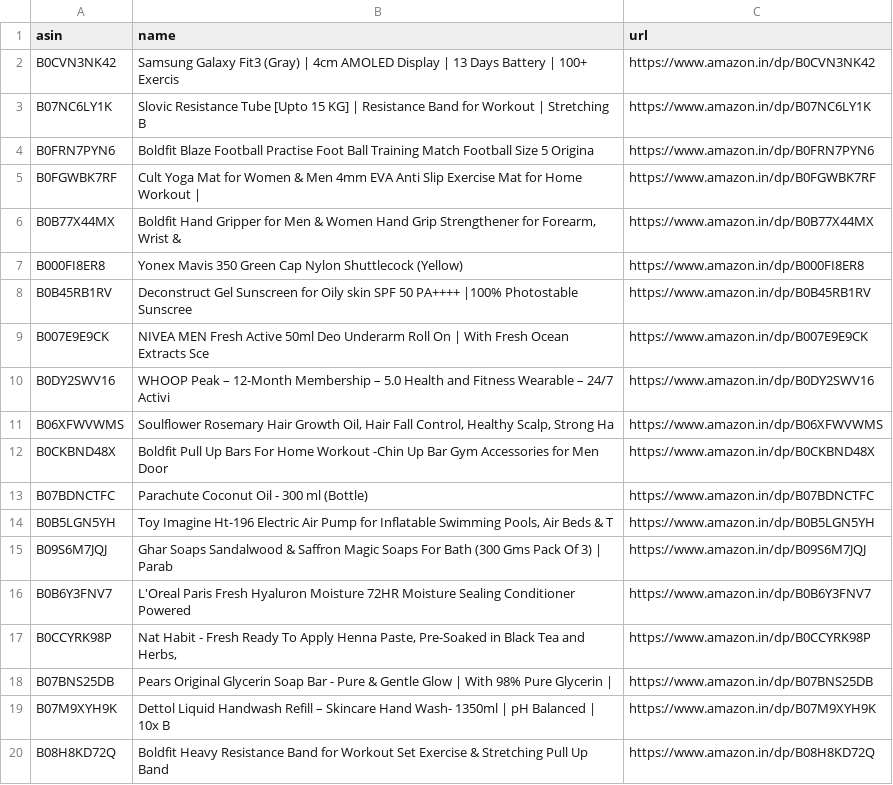
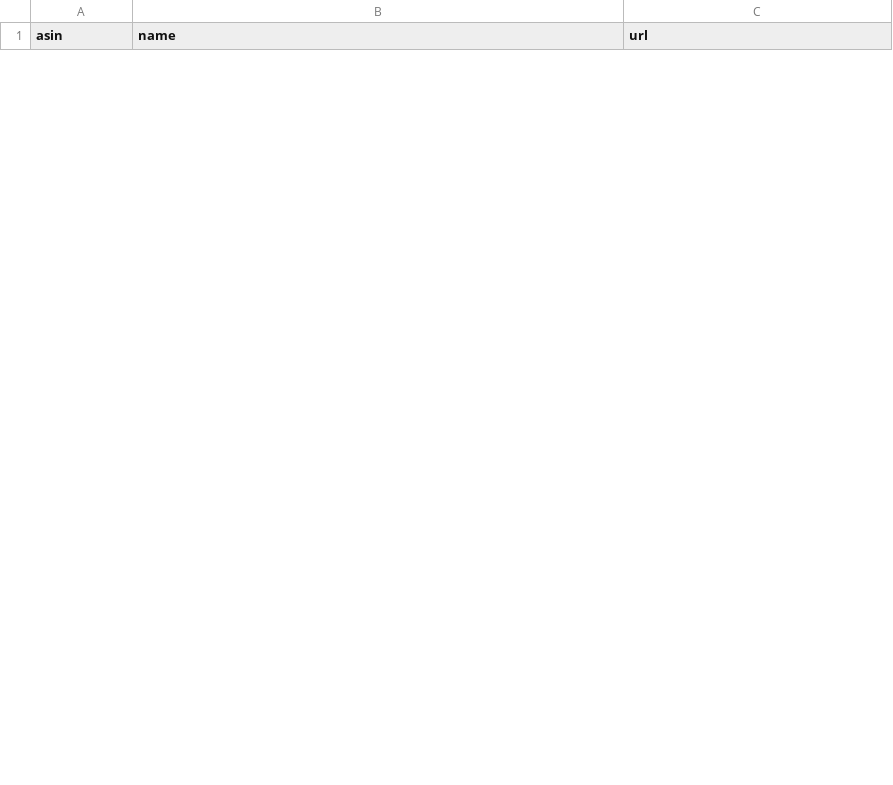
Before and after one commit to AnshikaGoyal17/Fake-Discount-Detector, a CSV file: products.csv, drawn as a sheet; only a part is shown; removed rows and columns are numbered as before the commit, all else as after; the diff covers the shown part only; the diff names each change by its address in the sheet, - before the commit and + after, or states it on an @@ line.

```diff
--- a/products.csv
+++ b/products.csv
-row 2: B0CVN3NK42 | Samsung Galaxy Fit3 (Gray) | 4cm AMOLED Display | 13 Days Battery | 100+ Exercis | https://www.amazon.in/dp/B0CVN3NK42
-row 3: B07NC6LY1K | Slovic Resistance Tube [Upto 15 KG] | Resistance Band for Workout | Stretching B | https://www.amazon.in/dp/B07NC6LY1K
-row 4: B0FRN7PYN6 | Boldfit Blaze Football Practise Foot Ball Training Match Football Size 5 Origina | https://www.amazon.in/dp/B0FRN7PYN6
-row 5: B0FGWBK7RF | Cult Yoga Mat for Women & Men 4mm EVA Anti Slip Exercise Mat for Home Workout | | https://www.amazon.in/dp/B0FGWBK7RF
-row 6: B0B77X44MX | Boldfit Hand Gripper for Men & Women Hand Grip Strengthener for Forearm, Wrist & | https://www.amazon.in/dp/B0B77X44MX
-row 7: B000FI8ER8 | Yonex Mavis 350 Green Cap Nylon Shuttlecock (Yellow) | https://www.amazon.in/dp/B000FI8ER8
-row 8: B0B45RB1RV | Deconstruct Gel Sunscreen for Oily skin SPF 50 PA++++ |100% Photostable Sunscree | https://www.amazon.in/dp/B0B45RB1RV
-row 9: B007E9E9CK | NIVEA MEN Fresh Active 50ml Deo Underarm Roll On | With Fresh Ocean Extracts Sce | https://www.amazon.in/dp/B007E9E9CK
-row 10: B0DY2SWV16 | WHOOP Peak – 12-Month Membership – 5.0 Health and Fitness Wearable – 24/7 Activi | https://www.amazon.in/dp/B0DY2SWV16
-row 11: B06XFWVWMS | Soulflower Rosemary Hair Growth Oil, Hair Fall Control, Healthy Scalp, Strong Ha | https://www.amazon.in/dp/B06XFWVWMS
-row 12: B0CKBND48X | Boldfit Pull Up Bars For Home Workout -Chin Up Bar Gym Accessories for Men Door | https://www.amazon.in/dp/B0CKBND48X
-row 13: B07BDNCTFC | Parachute Coconut Oil - 300 ml (Bottle) | https://www.amazon.in/dp/B07BDNCTFC
-row 14: B0B5LGN5YH | Toy Imagine Ht-196 Electric Air Pump for Inflatable Swimming Pools, Air Beds & T | https://www.amazon.in/dp/B0B5LGN5YH
-row 15: B09S6M7JQJ | Ghar Soaps Sandalwood & Saffron Magic Soaps For Bath (300 Gms Pack Of 3) | Parab | https://www.amazon.in/dp/B09S6M7JQJ
-row 16: B0B6Y3FNV7 | L'Oreal Paris Fresh Hyaluron Moisture 72HR Moisture Sealing Conditioner Powered | https://www.amazon.in/dp/B0B6Y3FNV7
-row 17: B0CCYRK98P | Nat Habit - Fresh Ready To Apply Henna Paste, Pre-Soaked in Black Tea and Herbs, | https://www.amazon.in/dp/B0CCYRK98P
-row 18: B07BNS25DB | Pears Original Glycerin Soap Bar - Pure & Gentle Glow | With 98% Pure Glycerin | | https://www.amazon.in/dp/B07BNS25DB
-row 19: B07M9XYH9K | Dettol Liquid Handwash Refill – Skincare Hand Wash- 1350ml | pH Balanced | 10x B | https://www.amazon.in/dp/B07M9XYH9K
-row 20: B08H8KD72Q | Boldfit Heavy Resistance Band for Workout Set Exercise & Stretching Pull Up Band | https://www.amazon.in/dp/B08H8KD72Q
```
Also changed, not shown: 30 added rows and 11 removed rows elsewhere in this file, 3 other files.
